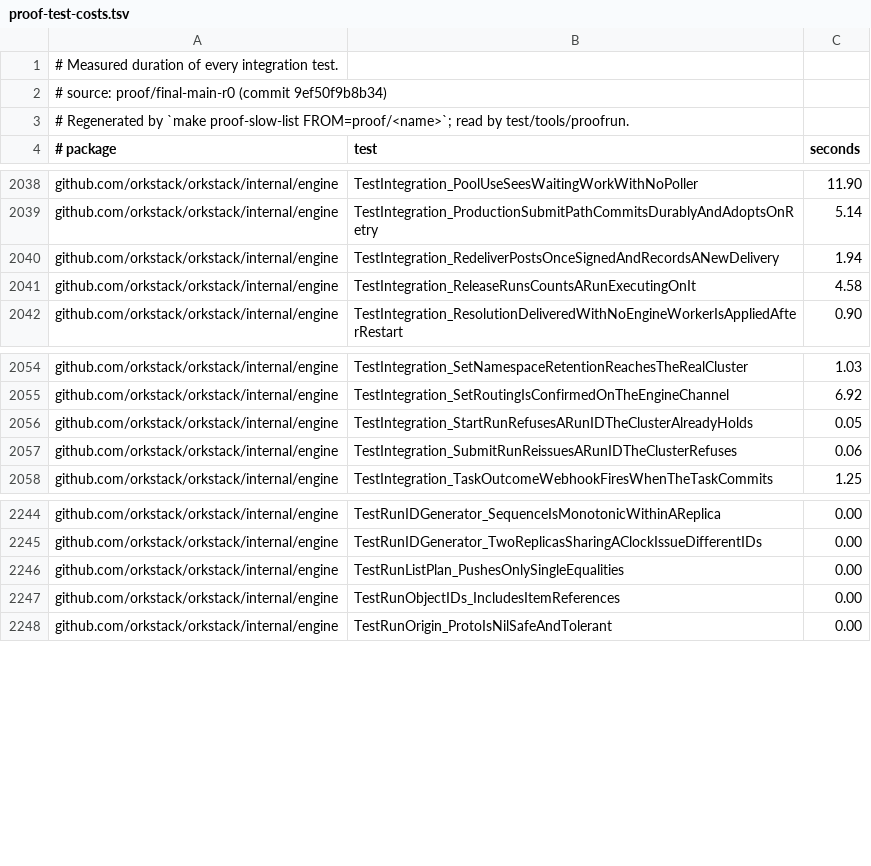
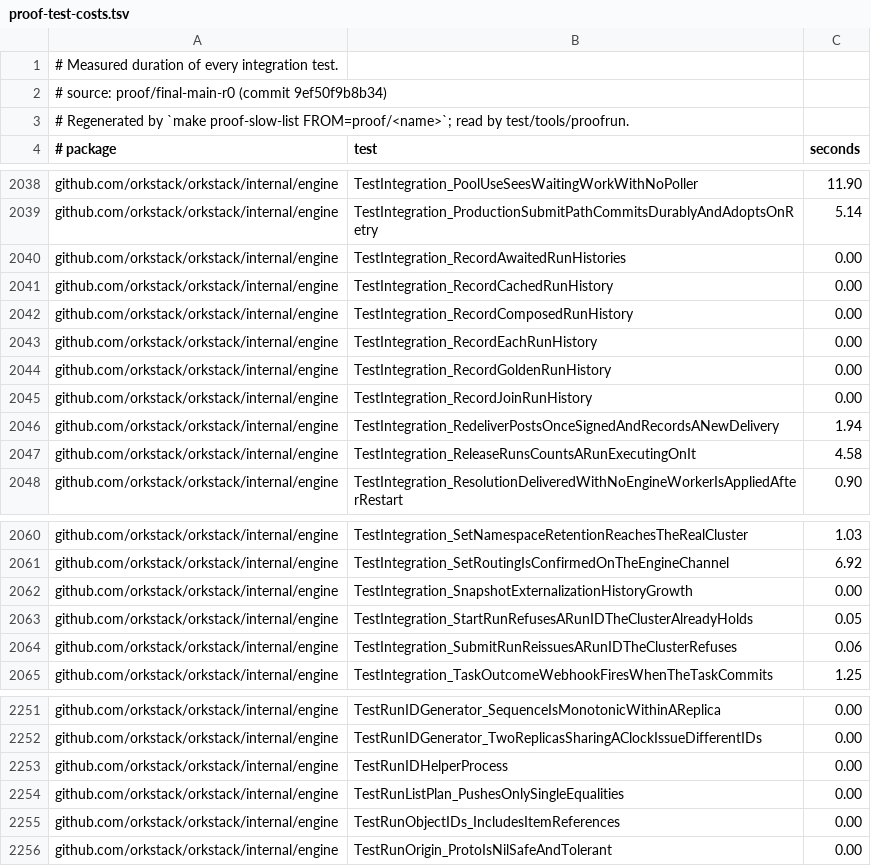
Before and after one commit to orkstack/orkstack, a TSV file: scripts/proof-test-costs.tsv, drawn as a sheet; only a part is shown, gaps mark what is left out.

```diff
--- a/scripts/proof-test-costs.tsv
+++ b/scripts/proof-test-costs.tsv
@@ -2039,2 +2039,8 @@ github.com/orkstack/orkstack/internal/engine	TestIntegration_PoolUseSeesWaitingW
 github.com/orkstack/orkstack/internal/engine	TestIntegration_ProductionSubmitPathCommitsDurablyAndAdoptsOnRetry	5.14
+github.com/orkstack/orkstack/internal/engine	TestIntegration_RecordAwaitedRunHistories	0.00
+github.com/orkstack/orkstack/internal/engine	TestIntegration_RecordCachedRunHistory	0.00
+github.com/orkstack/orkstack/internal/engine	TestIntegration_RecordComposedRunHistory	0.00
+github.com/orkstack/orkstack/internal/engine	TestIntegration_RecordEachRunHistory	0.00
+github.com/orkstack/orkstack/internal/engine	TestIntegration_RecordGoldenRunHistory	0.00
+github.com/orkstack/orkstack/internal/engine	TestIntegration_RecordJoinRunHistory	0.00
 github.com/orkstack/orkstack/internal/engine	TestIntegration_RedeliverPostsOnceSignedAndRecordsANewDelivery	1.94
@@ -2055,2 +2061,3 @@ github.com/orkstack/orkstack/internal/engine	TestIntegration_SetNamespaceRetenti
 github.com/orkstack/orkstack/internal/engine	TestIntegration_SetRoutingIsConfirmedOnTheEngineChannel	6.92
+github.com/orkstack/orkstack/internal/engine	TestIntegration_SnapshotExternalizationHistoryGrowth	0.00
 github.com/orkstack/orkstack/internal/engine	TestIntegration_StartRunRefusesARunIDTheClusterAlreadyHolds	0.05
@@ -2245,2 +2252,3 @@ github.com/orkstack/orkstack/internal/engine	TestRunIDGenerator_SequenceIsMonoto
 github.com/orkstack/orkstack/internal/engine	TestRunIDGenerator_TwoReplicasSharingAClockIssueDifferentIDs	0.00
+github.com/orkstack/orkstack/internal/engine	TestRunIDHelperProcess	0.00
 github.com/orkstack/orkstack/internal/engine	TestRunListPlan_PushesOnlySingleEqualities	0.00
```
Also changed, not shown: 3 other files.
